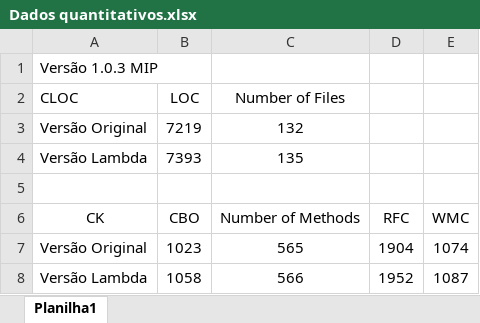
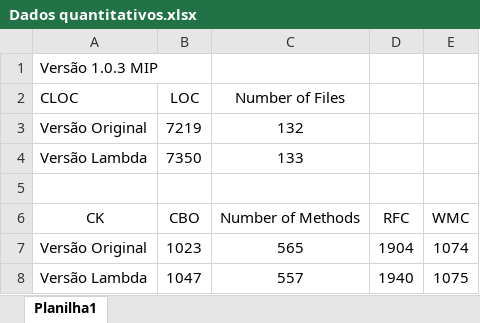
Before and after one commit to goulartt/mip-serverless-tcc, an Excel workbook: Dados quantitativos.xlsx, sheet Planilha1, drawn as a sheet; values as stored, in another font and other column widths than the file's, no borders; removed rows and columns are numbered as before the commit, all else as after; the diff names each change by its address in the sheet, - before the commit and + after, or states it on an @@ line.

Commit message:
update dados quantitativos

```diff
--- a/Dados quantitativos.xlsx (sheet Planilha1)
+++ b/Dados quantitativos.xlsx (sheet Planilha1)
-row 4: Versão Lambda | 7393 | 135
+row 4: Versão Lambda | 7350 | 133
-row 8: Versão Lambda | 1058 | 566 | 1952 | 1087
+row 8: Versão Lambda | 1047 | 557 | 1940 | 1075
```
Also changed, not shown: utils/lambda.xlsx, 10 other files.
